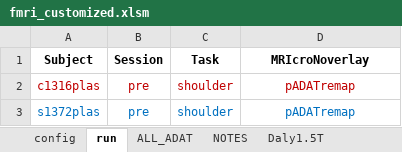
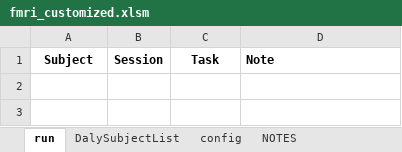
Before and after one commit to baluneboy/biomedken, an Excel workbook: fmri_kave/fmri_customized.xlsm, sheet run, drawn as a sheet; values as stored, in another font and other column widths than the file's, no borders; conditional formats not drawn; the diff names each change by its address in the sheet, - before the commit and + after, or states it on an @@ line.

```diff
--- a/fmri_kave/fmri_customized.xlsm (sheet run)
+++ b/fmri_kave/fmri_customized.xlsm (sheet run)
-sheet tab: ALL_ADAT
+sheet tab: DalySubjectList
-sheet tab: Daly1.5T
@@ sheet tab order changed: run | DalySubjectList | config | NOTES @@
-D1: MRIcroNoverlay
+D1: Note
-D1 alignment: center
+D1 alignment: left
-row 2: c1316plas | pre | shoulder | pADATremap
-row 3: s1372plas | pre | shoulder | pADATremap
```
Also changed, not shown: sheet NOTES, sheet DalySubjectList, sheet config.
